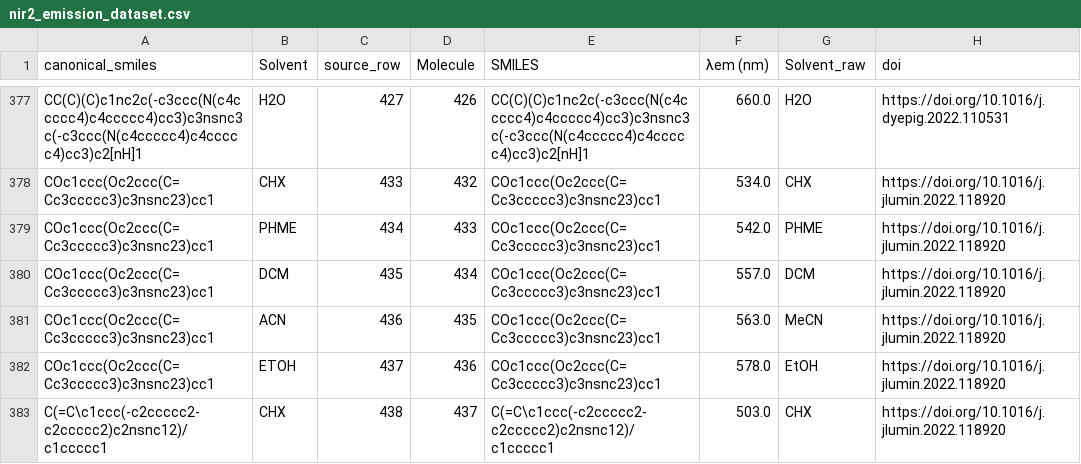
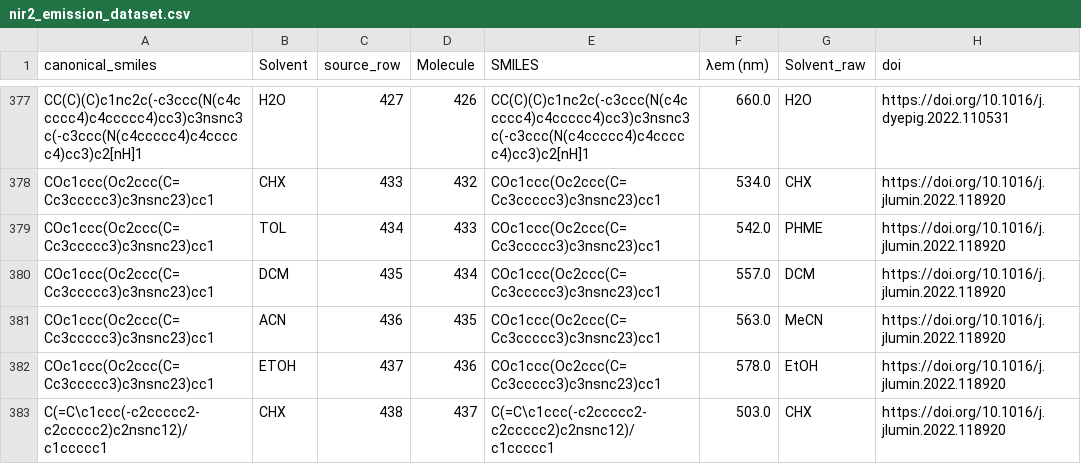
Before and after one commit to sdnucz/BTD-EmisPred, a CSV file: data/data/nir2_emission_dataset.csv, drawn as a sheet; only a part is shown, gaps mark what is left out; the diff covers the shown part only.

Commit message:
Normalize solvent aliases and retain VAC records

```diff
--- a/data/data/nir2_emission_dataset.csv
+++ b/data/data/nir2_emission_dataset.csv
@@ -378,3 +378,3 @@ CC(C)(C)c1nc2c(-c3ccc(N(c4ccccc4)c4ccccc4)cc3)c3nsnc3c(-c3ccc(N(c4ccccc4)c4ccccc
 COc1ccc(Oc2ccc(C=Cc3ccccc3)c3nsnc23)cc1,CHX,433,432,COc1ccc(Oc2ccc(C=Cc3ccccc3)c3nsnc23)cc1,534.0,CHX,https://doi.org/10.1016/j.jlumin.2022.118920
-COc1ccc(Oc2ccc(C=Cc3ccccc3)c3nsnc23)cc1,PHME,434,433,COc1ccc(Oc2ccc(C=Cc3ccccc3)c3nsnc23)cc1,542.0,PHME,https://doi.org/10.1016/j.jlumin.2022.118920
+COc1ccc(Oc2ccc(C=Cc3ccccc3)c3nsnc23)cc1,TOL,434,433,COc1ccc(Oc2ccc(C=Cc3ccccc3)c3nsnc23)cc1,542.0,PHME,https://doi.org/10.1016/j.jlumin.2022.118920
 COc1ccc(Oc2ccc(C=Cc3ccccc3)c3nsnc23)cc1,DCM,435,434,COc1ccc(Oc2ccc(C=Cc3ccccc3)c3nsnc23)cc1,557.0,DCM,https://doi.org/10.1016/j.jlumin.2022.118920
```
Also changed, not shown: 29 edited cells elsewhere in this file, 2 other files.
